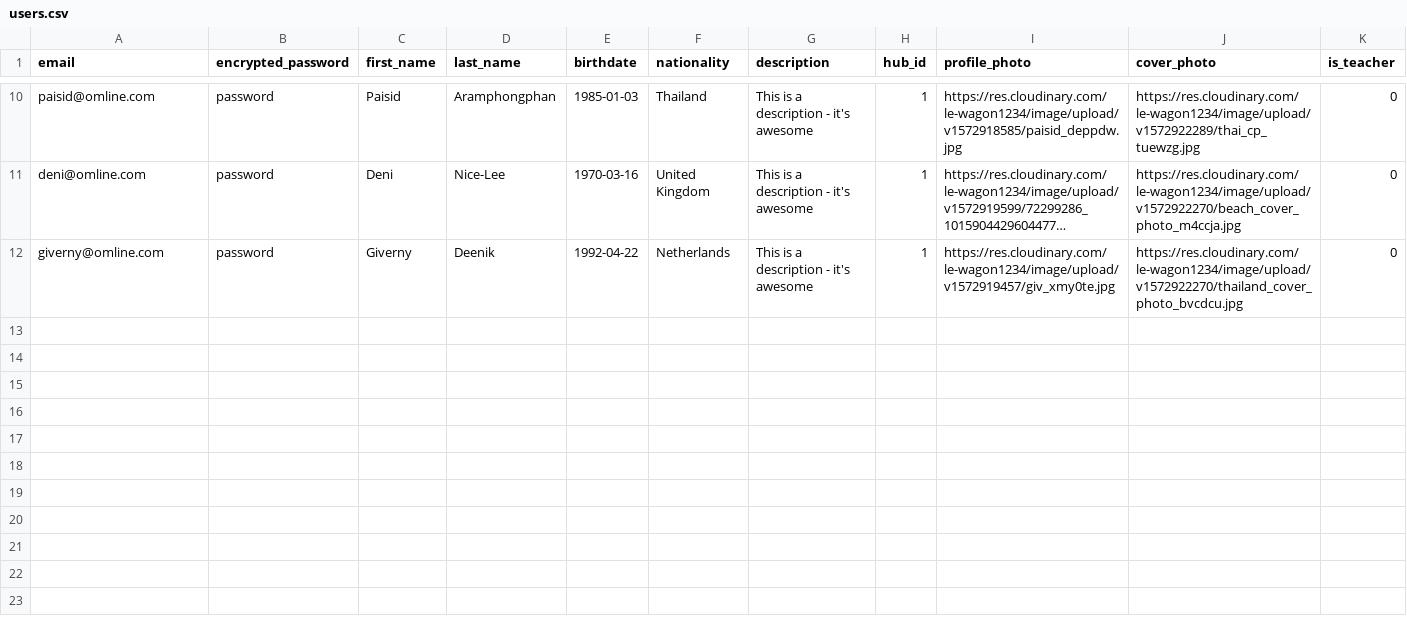
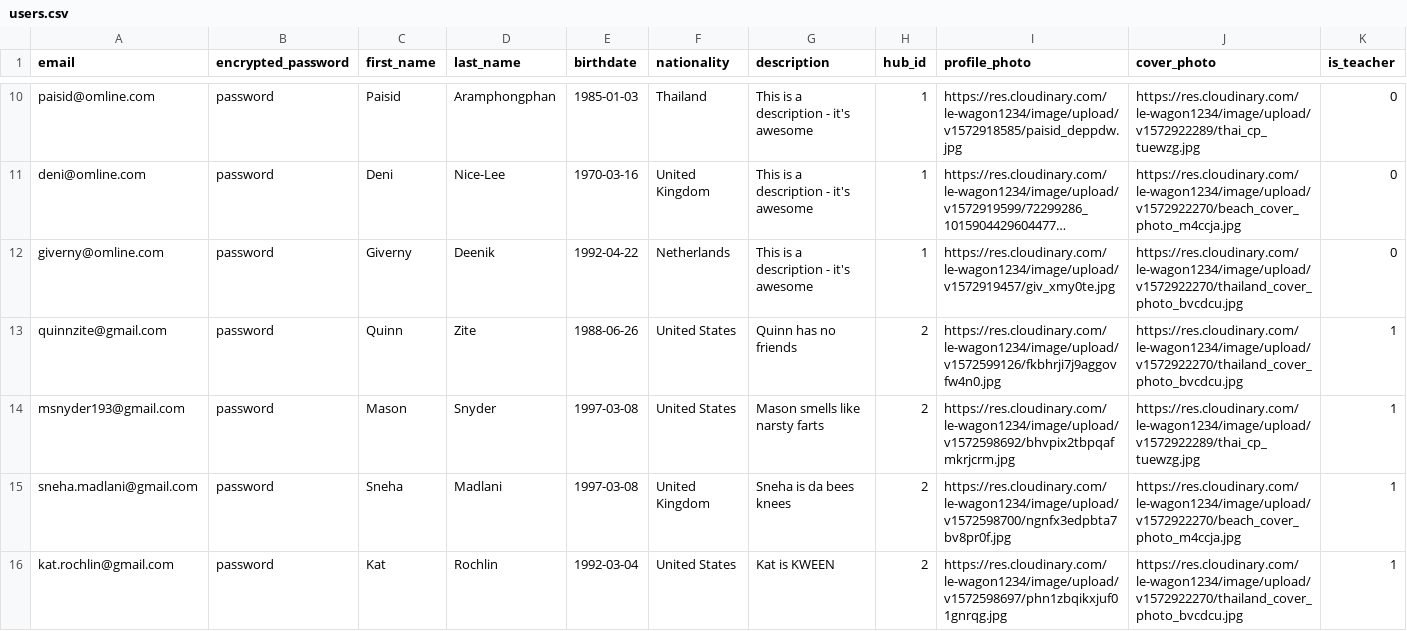
Before and after one commit to kat-rochlin/omline, a CSV file: db/data/users.csv, drawn as a sheet; only a part is shown, gaps mark what is left out; long unchanged cells end in …; the diff names each change by its address in the sheet, - before the commit and + after, or states it on an @@ line.

```diff
--- a/db/data/users.csv
+++ b/db/data/users.csv
+row 13: quinnzite@gmail.com | password | Quinn | Zite | 1988-06-26 | United States | Quinn has no friends | 2 | https://res.cloudinary.com/le-wagon1234/image/upload/v1572599126/fkbhrji7j9aggovfw4n0.jpg | https://res.cloudinary.com/le-wagon1234/image/upload/v1572922270/thailand_cover_photo_bvcdcu.jpg | 1
+row 14: msnyder193@gmail.com | password | Mason | Snyder | 1997-03-08 | United States | Mason smells like narsty farts | 2 | https://res.cloudinary.com/le-wagon1234/image/upload/v1572598692/bhvpix2tbpqafmkrjcrm.jpg | https://res.cloudinary.com/le-wagon1234/image/upload/v1572922289/thai_cp_tuewzg.jpg | 1
+row 15: sneha.madlani@gmail.com | password | Sneha | Madlani | 1997-03-08 | United Kingdom | Sneha is da bees knees | 2 | https://res.cloudinary.com/le-wagon1234/image/upload/v1572598700/ngnfx3edpbta7bv8pr0f.jpg | https://res.cloudinary.com/le-wagon1234/image/upload/v1572922270/beach_cover_photo_m4ccja.jpg | 1
+row 16: kat.rochlin@gmail.com | password | Kat | Rochlin | 1992-03-04 | United States | Kat is KWEEN | 2 | https://res.cloudinary.com/le-wagon1234/image/upload/v1572598697/phn1zbqikxjuf01gnrqg.jpg | https://res.cloudinary.com/le-wagon1234/image/upload/v1572922270/thailand_cover_photo_bvcdcu.jpg | 1
```
Also changed, not shown: 1 other file.
